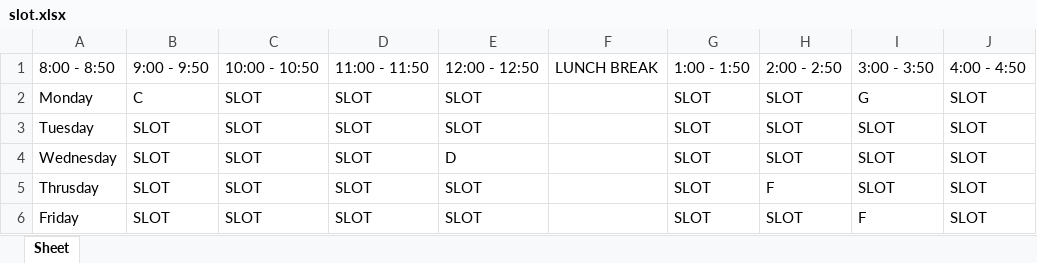
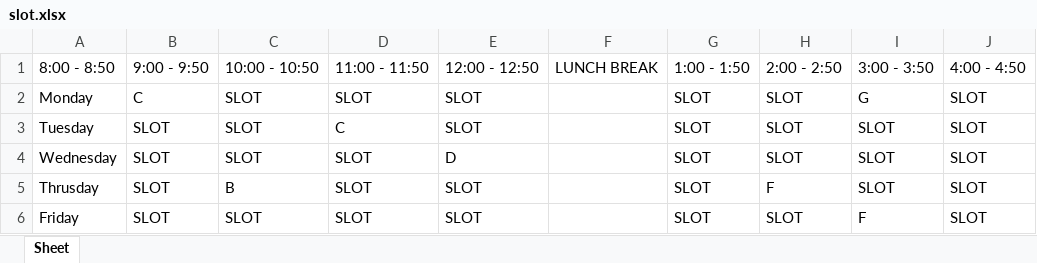
Before and after one commit to PS-Ddevil/Time-table-assist-tool, an Excel workbook: Excel files/slot.xlsx, sheet Sheet, drawn as a sheet; values as stored, in another font and other column widths than the file's, no borders; the diff names each change by its address in the sheet, - before the commit and + after, or states it on an @@ line.

```diff
--- a/Excel files/slot.xlsx (sheet Sheet)
+++ b/Excel files/slot.xlsx (sheet Sheet)
-D3: SLOT
+D3: C
-C5: SLOT
+C5: B
```
Also changed, not shown: 1 other file.
